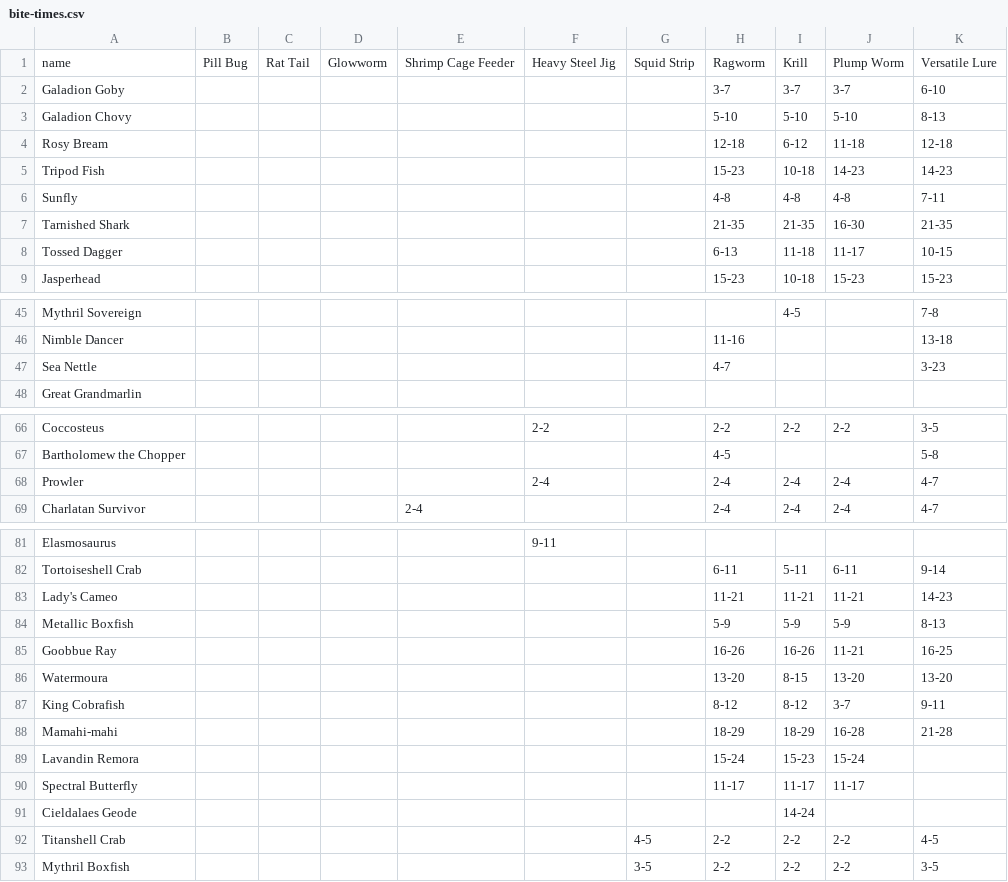
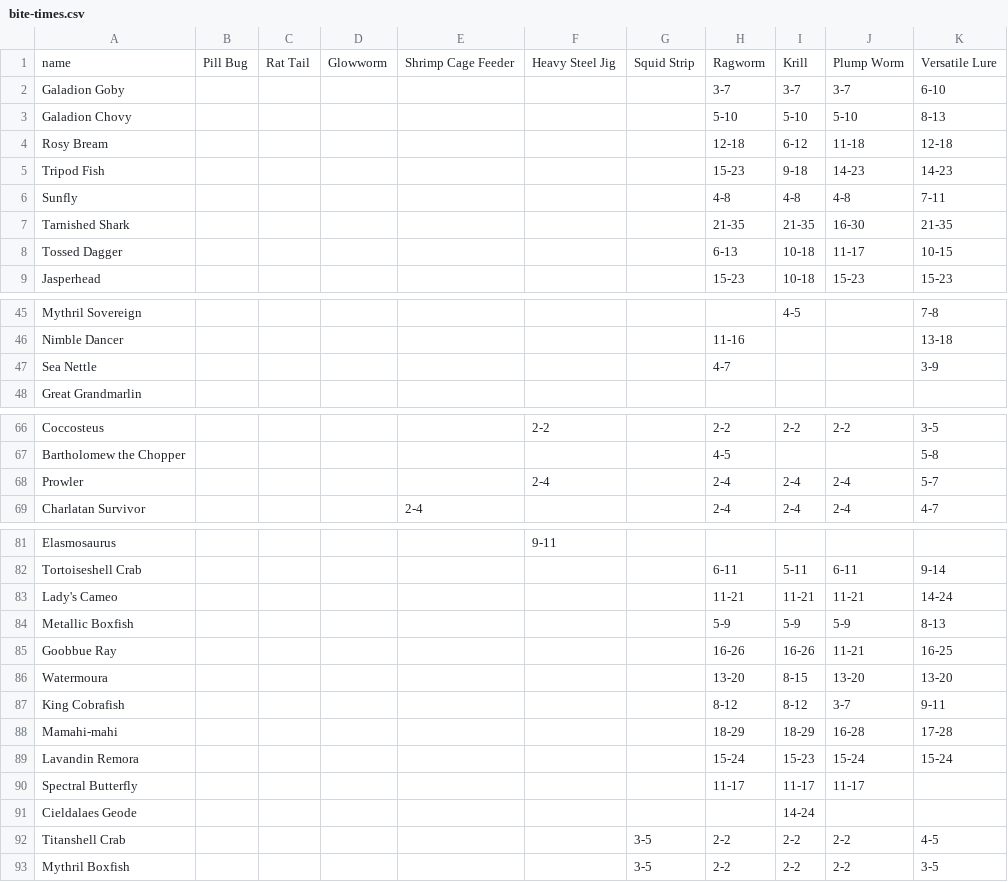
Before and after one commit to pillowfication/ffxiv, a CSV file: src/ocean-fishing/ffxiv-ocean-fishing/data/bite-times.csv, drawn as a sheet; only a part is shown, gaps mark what is left out; the diff covers the shown part only.

```diff
--- a/src/ocean-fishing/ffxiv-ocean-fishing/data/bite-times.csv
+++ b/src/ocean-fishing/ffxiv-ocean-fishing/data/bite-times.csv
@@ -4,6 +4,6 @@ Galadion Chovy,,,,,,,5-10,5-10,5-10,8-13
 Rosy Bream,,,,,,,12-18,6-12,11-18,12-18
-Tripod Fish,,,,,,,15-23,10-18,14-23,14-23
+Tripod Fish,,,,,,,15-23,9-18,14-23,14-23
 Sunfly,,,,,,,4-8,4-8,4-8,7-11
 Tarnished Shark,,,,,,,21-35,21-35,16-30,21-35
-Tossed Dagger,,,,,,,6-13,11-18,11-17,10-15
+Tossed Dagger,,,,,,,6-13,10-18,11-17,10-15
 Jasperhead,,,,,,,15-23,10-18,15-23,15-23
@@ -46,3 +46,3 @@ Mythril Sovereign,,,,,,,,4-5,,7-8
 Nimble Dancer,,,,,,,11-16,,,13-18
-Sea Nettle,,,,,,,4-7,,,3-23
+Sea Nettle,,,,,,,4-7,,,3-9
 Great Grandmarlin,,,,,,,,,,
@@ -67,3 +67,3 @@ Coccosteus,,,,,2-2,,2-2,2-2,2-2,3-5
 Bartholomew the Chopper,,,,,,,4-5,,,5-8
-Prowler,,,,,2-4,,2-4,2-4,2-4,4-7
+Prowler,,,,,2-4,,2-4,2-4,2-4,5-7
 Charlatan Survivor,,,,2-4,,,2-4,2-4,2-4,4-7
@@ -82,3 +82,3 @@ Elasmosaurus,,,,,9-11,,,,,
 Tortoiseshell Crab,,,,,,,6-11,5-11,6-11,9-14
-Lady's Cameo,,,,,,,11-21,11-21,11-21,14-23
+Lady's Cameo,,,,,,,11-21,11-21,11-21,14-24
 Metallic Boxfish,,,,,,,5-9,5-9,5-9,8-13
@@ -87,7 +87,7 @@ Watermoura,,,,,,,13-20,8-15,13-20,13-20
 King Cobrafish,,,,,,,8-12,8-12,3-7,9-11
-Mamahi-mahi,,,,,,,18-29,18-29,16-28,21-28
-Lavandin Remora,,,,,,,15-24,15-23,15-24,
+Mamahi-mahi,,,,,,,18-29,18-29,16-28,17-28
+Lavandin Remora,,,,,,,15-24,15-23,15-24,15-24
 Spectral Butterfly,,,,,,,11-17,11-17,11-17,
 Cieldalaes Geode,,,,,,,,14-24,,
-Titanshell Crab,,,,,,4-5,2-2,2-2,2-2,4-5
+Titanshell Crab,,,,,,3-5,2-2,2-2,2-2,4-5
 Mythril Boxfish,,,,,,3-5,2-2,2-2,2-2,3-5
```
Also changed, not shown: 13 edited cells elsewhere in this file, 2 other files.
